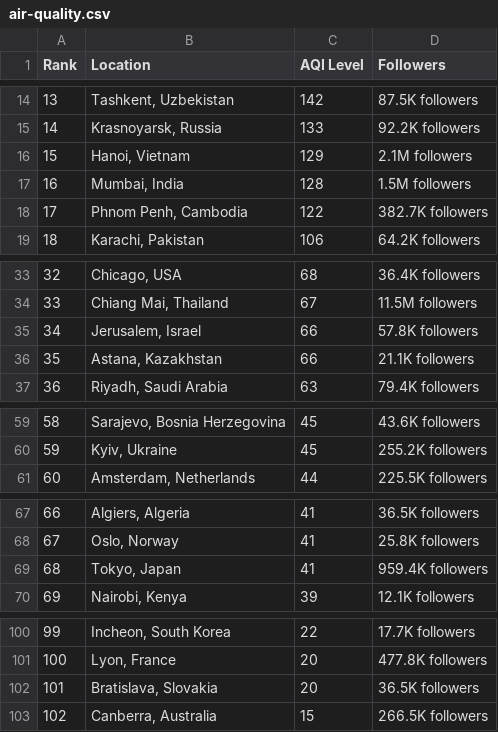
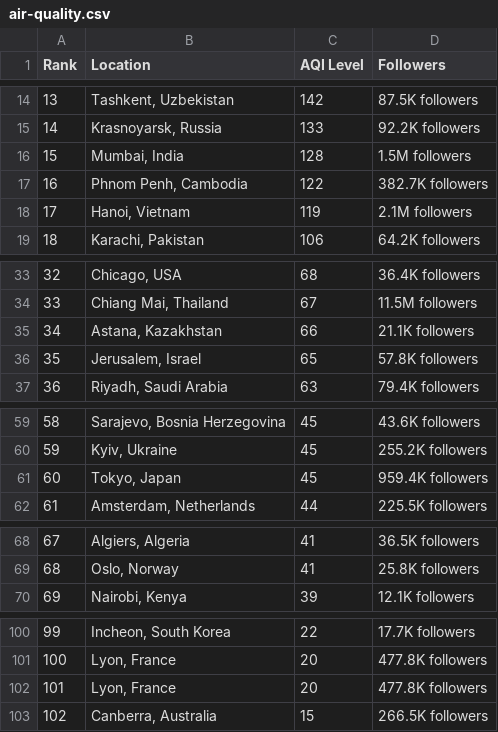
Before and after one commit to dipunew/Most-Polluted-Cities-in-The-World, a CSV file: air-quality.csv, drawn as a sheet; only a part is shown, gaps mark what is left out; removed rows and columns are numbered as before the commit, all else as after; the diff covers the shown part only; the diff names each change by its address in the sheet, - before the commit and + after, or states it on an @@ line.

```diff
--- a/air-quality.csv
+++ b/air-quality.csv
-row 16: 15 | Hanoi, Vietnam | 129 | 2.1M followers
@@ column A (Rank) renumbered between rows 16 and 69 @@
+row 18: 17 | Hanoi, Vietnam | 119 | 2.1M followers
-row 35: 34 | Jerusalem, Israel | 66 | 57.8K followers
+row 36: 35 | Jerusalem, Israel | 65 | 57.8K followers
+row 61: 60 | Tokyo, Japan | 45 | 959.4K followers
-row 69: 68 | Tokyo, Japan | 41 | 959.4K followers
-row 102: 101 | Bratislava, Slovakia | 20 | 36.5K followers
+row 102: 101 | Lyon, France | 20 | 477.8K followers
```
Also changed, not shown: 4 edited cells elsewhere in this file.
